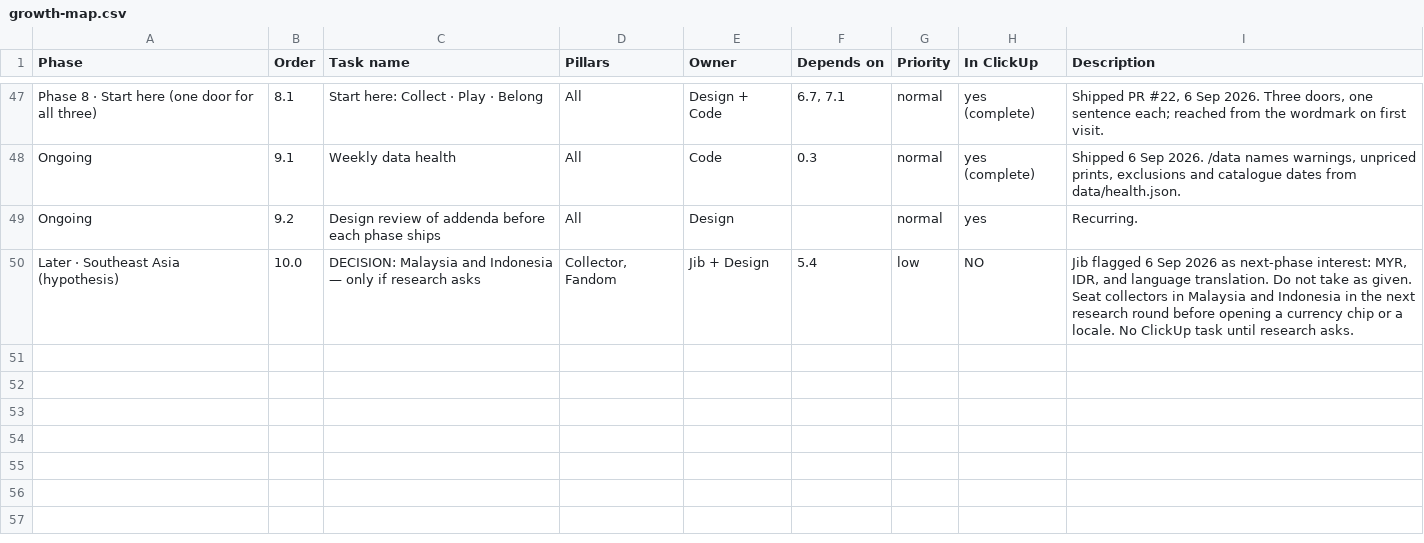
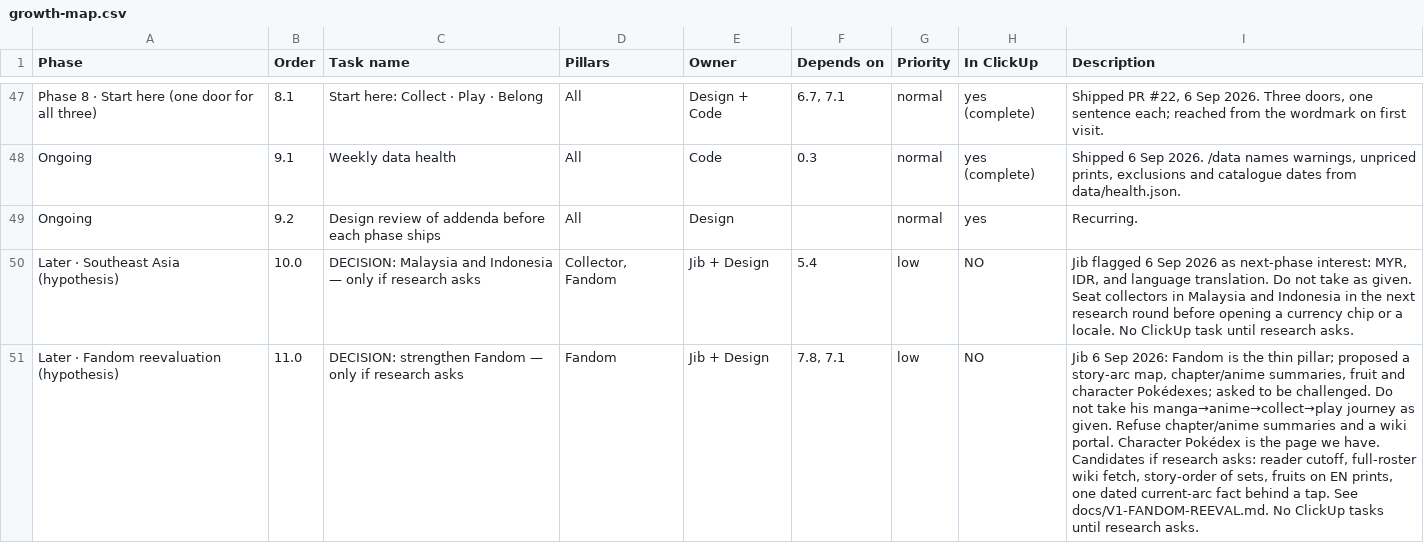
Before and after one commit to najibjuraimi-glitch/piecebook, a CSV file: docs/growth-map.csv, drawn as a sheet; only a part is shown, gaps mark what is left out; the diff names each change by its address in the sheet, - before the commit and + after, or states it on an @@ line.

```diff
--- a/docs/growth-map.csv
+++ b/docs/growth-map.csv
+row 51: Later · Fandom reevaluation (hypothesis) | 11.0 | DECISION: strengthen Fandom — only if research asks | Fandom | Jib + Design | 7.8, 7.1 | low | NO | Jib 6 Sep 2026: Fandom is the thin pillar; proposed a story-arc map, chapter/anime summaries, fruit and character Pokédexes; asked to be challenged. Do not take his manga→anime→collect→play journey as given. Refuse chapter/anime summaries and a wiki portal. Character Pokédex is the page we have. Candidates if research asks: reader cutoff, full-roster wiki fetch, story-order of sets, fruits on EN prints, one dated current-arc fact behind a tap. See docs/V1-FANDOM-REEVAL.md. No ClickUp tasks until research asks.
```
Also changed, not shown: 3 other files.
